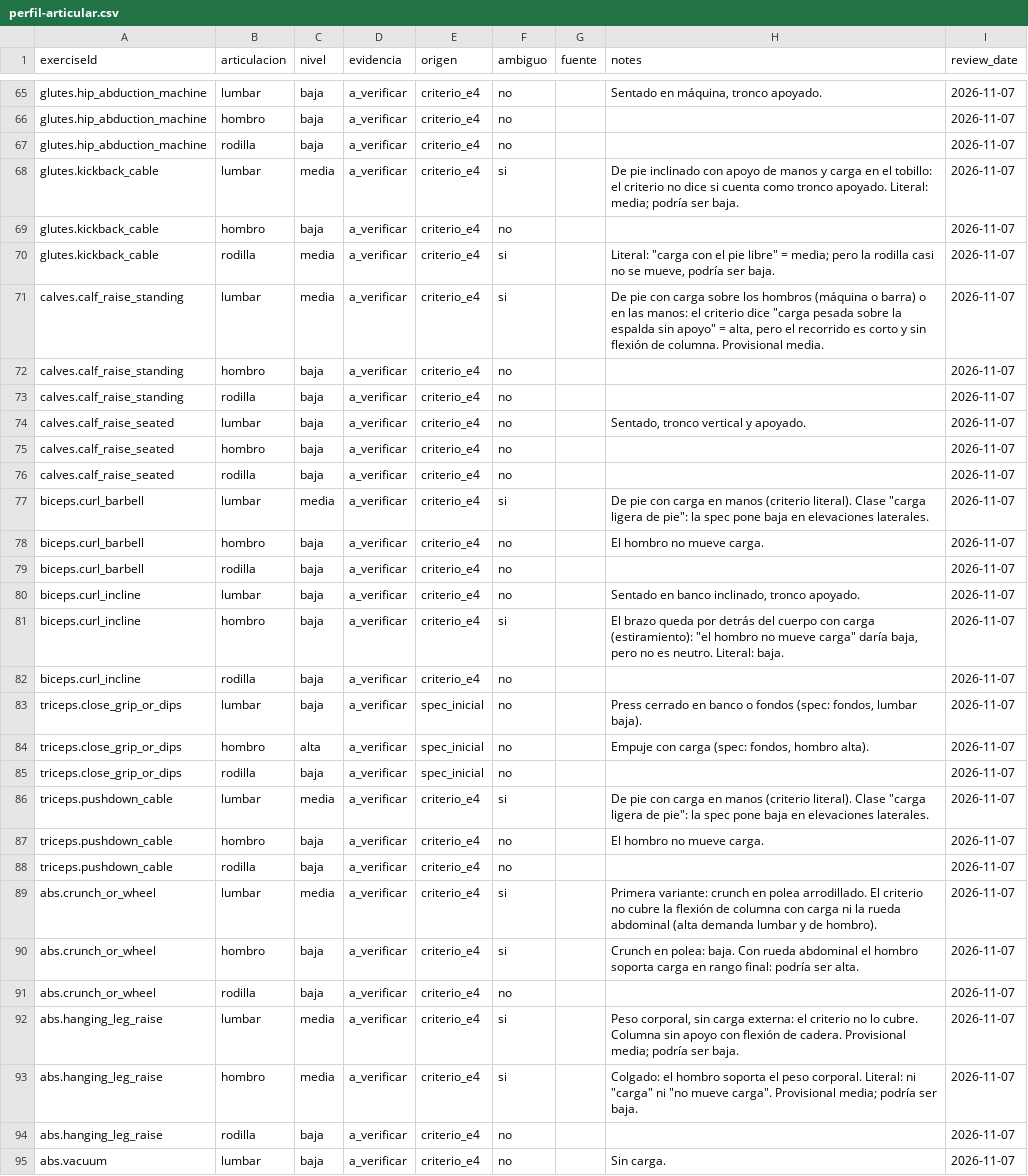
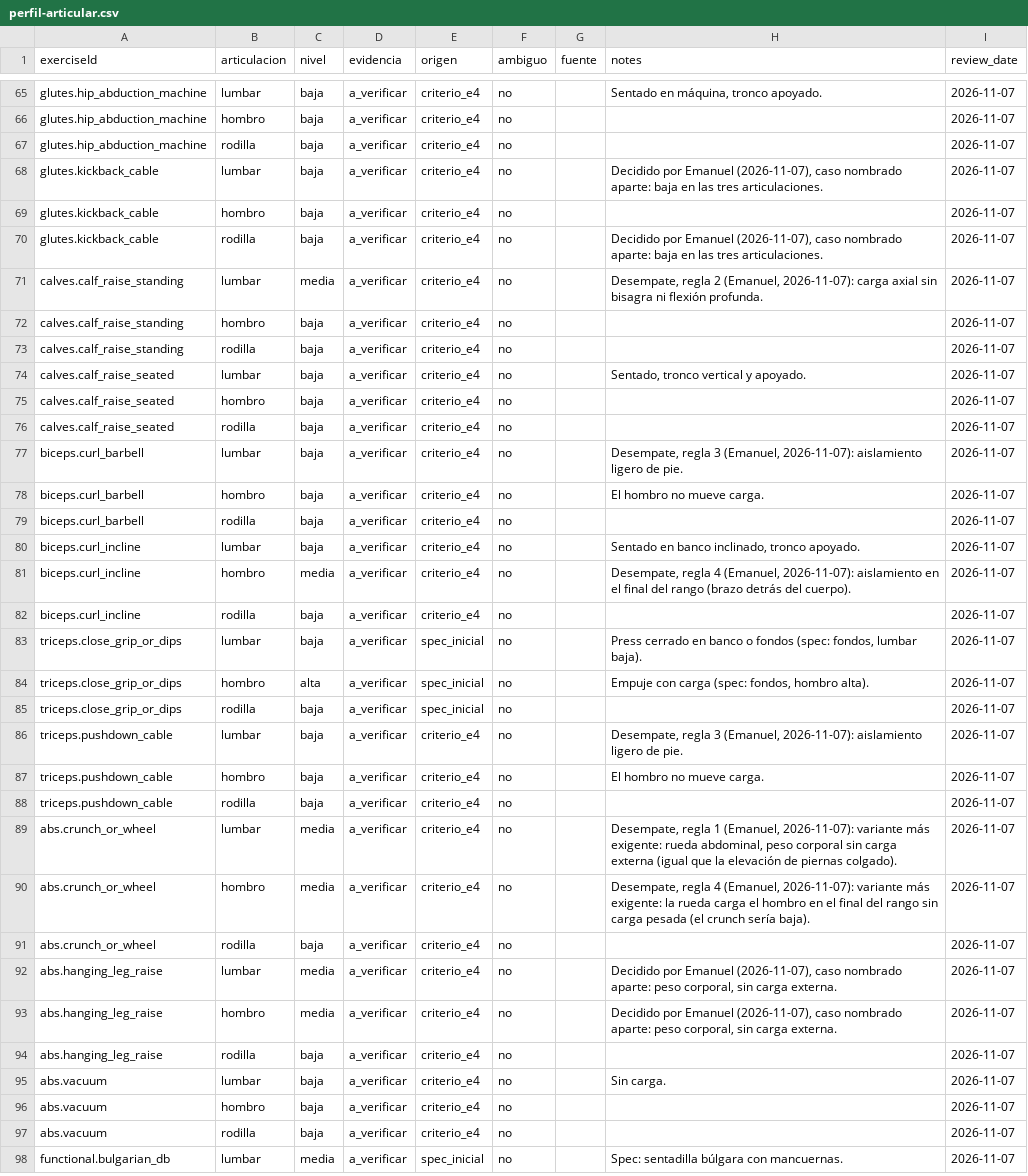
Before and after one commit to Posio07/Training-Agent, a CSV file: data/perfil-articular.csv, drawn as a sheet; only a part is shown, gaps mark what is left out; the shorter side is filled out with more unchanged rows; the diff covers the shown part only.

```diff
--- a/data/perfil-articular.csv
+++ b/data/perfil-articular.csv
@@ -67,6 +67,6 @@ glutes.hip_abduction_machine,hombro,baja,a_verificar,criterio_e4,no,,,2026-11-07
 glutes.hip_abduction_machine,rodilla,baja,a_verificar,criterio_e4,no,,,2026-11-07
-glutes.kickback_cable,lumbar,media,a_verificar,criterio_e4,si,,De pie inclinado con apoyo de manos y carga en el tobillo: el criterio no dice si cuenta como tronco apoyado. Literal: media; podría ser baja.,2026-11-07
+glutes.kickback_cable,lumbar,baja,a_verificar,criterio_e4,no,,"Decidido por Emanuel (2026-11-07), caso nombrado aparte: baja en las tres articulaciones.",2026-11-07
 glutes.kickback_cable,hombro,baja,a_verificar,criterio_e4,no,,,2026-11-07
-glutes.kickback_cable,rodilla,media,a_verificar,criterio_e4,si,,"Literal: ""carga con el pie libre"" = media; pero la rodilla casi no se mueve, podría ser baja.",2026-11-07
-calves.calf_raise_standing,lumbar,media,a_verificar,criterio_e4,si,,"De pie con carga sobre los hombros (máquina o barra) o en las manos: el criterio dice ""carga pesada sobre la espalda sin apoyo"" = alta, pero el recorrido es corto y sin flexión de columna. Provisional media.",2026-11-07
+glutes.kickback_cable,rodilla,baja,a_verificar,criterio_e4,no,,"Decidido por Emanuel (2026-11-07), caso nombrado aparte: baja en las tres articulaciones.",2026-11-07
+calves.calf_raise_standing,lumbar,media,a_verificar,criterio_e4,no,,"Desempate, regla 2 (Emanuel, 2026-11-07): carga axial sin bisagra ni flexión profunda.",2026-11-07
 calves.calf_raise_standing,hombro,baja,a_verificar,criterio_e4,no,,,2026-11-07
@@ -76,3 +76,3 @@ calves.calf_raise_seated,hombro,baja,a_verificar,criterio_e4,no,,,2026-11-07
 calves.calf_raise_seated,rodilla,baja,a_verificar,criterio_e4,no,,,2026-11-07
-biceps.curl_barbell,lumbar,media,a_verificar,criterio_e4,si,,"De pie con carga en manos (criterio literal). Clase ""carga ligera de pie"": la spec pone baja en elevaciones laterales.",2026-11-07
+biceps.curl_barbell,lumbar,baja,a_verificar,criterio_e4,no,,"Desempate, regla 3 (Emanuel, 2026-11-07): aislamiento ligero de pie.",2026-11-07
 biceps.curl_barbell,hombro,baja,a_verificar,criterio_e4,no,,El hombro no mueve carga.,2026-11-07
@@ -80,3 +80,3 @@ biceps.curl_barbell,rodilla,baja,a_verificar,criterio_e4,no,,,2026-11-07
 biceps.curl_incline,lumbar,baja,a_verificar,criterio_e4,no,,"Sentado en banco inclinado, tronco apoyado.",2026-11-07
-biceps.curl_incline,hombro,baja,a_verificar,criterio_e4,si,,"El brazo queda por detrás del cuerpo con carga (estiramiento): ""el hombro no mueve carga"" daría baja, pero no es neutro. Literal: baja.",2026-11-07
+biceps.curl_incline,hombro,media,a_verificar,criterio_e4,no,,"Desempate, regla 4 (Emanuel, 2026-11-07): aislamiento en el final del rango (brazo detrás del cuerpo).",2026-11-07
 biceps.curl_incline,rodilla,baja,a_verificar,criterio_e4,no,,,2026-11-07
@@ -85,10 +85,10 @@ triceps.close_grip_or_dips,hombro,alta,a_verificar,spec_inicial,no,,"Empuje con
 triceps.close_grip_or_dips,rodilla,baja,a_verificar,spec_inicial,no,,,2026-11-07
-triceps.pushdown_cable,lumbar,media,a_verificar,criterio_e4,si,,"De pie con carga en manos (criterio literal). Clase ""carga ligera de pie"": la spec pone baja en elevaciones laterales.",2026-11-07
+triceps.pushdown_cable,lumbar,baja,a_verificar,criterio_e4,no,,"Desempate, regla 3 (Emanuel, 2026-11-07): aislamiento ligero de pie.",2026-11-07
 triceps.pushdown_cable,hombro,baja,a_verificar,criterio_e4,no,,El hombro no mueve carga.,2026-11-07
 triceps.pushdown_cable,rodilla,baja,a_verificar,criterio_e4,no,,,2026-11-07
-abs.crunch_or_wheel,lumbar,media,a_verificar,criterio_e4,si,,Primera variante: crunch en polea arrodillado. El criterio no cubre la flexión de columna con carga ni la rueda abdominal (alta demanda lumbar y de hombro).,2026-11-07
-abs.crunch_or_wheel,hombro,baja,a_verificar,criterio_e4,si,,Crunch en polea: baja. Con rueda abdominal el hombro soporta carga en rango final: podría ser alta.,2026-11-07
+abs.crunch_or_wheel,lumbar,media,a_verificar,criterio_e4,no,,"Desempate, regla 1 (Emanuel, 2026-11-07): variante más exigente: rueda abdominal, peso corporal sin carga externa (igual que la elevación de piernas colgado).",2026-11-07
+abs.crunch_or_wheel,hombro,media,a_verificar,criterio_e4,no,,"Desempate, regla 4 (Emanuel, 2026-11-07): variante más exigente: la rueda carga el hombro en el final del rango sin carga pesada (el crunch sería baja).",2026-11-07
 abs.crunch_or_wheel,rodilla,baja,a_verificar,criterio_e4,no,,,2026-11-07
-abs.hanging_leg_raise,lumbar,media,a_verificar,criterio_e4,si,,"Peso corporal, sin carga externa: el criterio no lo cubre. Columna sin apoyo con flexión de cadera. Provisional media; podría ser baja.",2026-11-07
-abs.hanging_leg_raise,hombro,media,a_verificar,criterio_e4,si,,"Colgado: el hombro soporta el peso corporal. Literal: ni ""carga"" ni ""no mueve carga"". Provisional media; podría ser baja.",2026-11-07
+abs.hanging_leg_raise,lumbar,media,a_verificar,criterio_e4,no,,"Decidido por Emanuel (2026-11-07), caso nombrado aparte: peso corporal, sin carga externa.",2026-11-07
+abs.hanging_leg_raise,hombro,media,a_verificar,criterio_e4,no,,"Decidido por Emanuel (2026-11-07), caso nombrado aparte: peso corporal, sin carga externa.",2026-11-07
 abs.hanging_leg_raise,rodilla,baja,a_verificar,criterio_e4,no,,,2026-11-07
```
Also changed, not shown: 51 edited cells elsewhere in this file, 8 other files.
